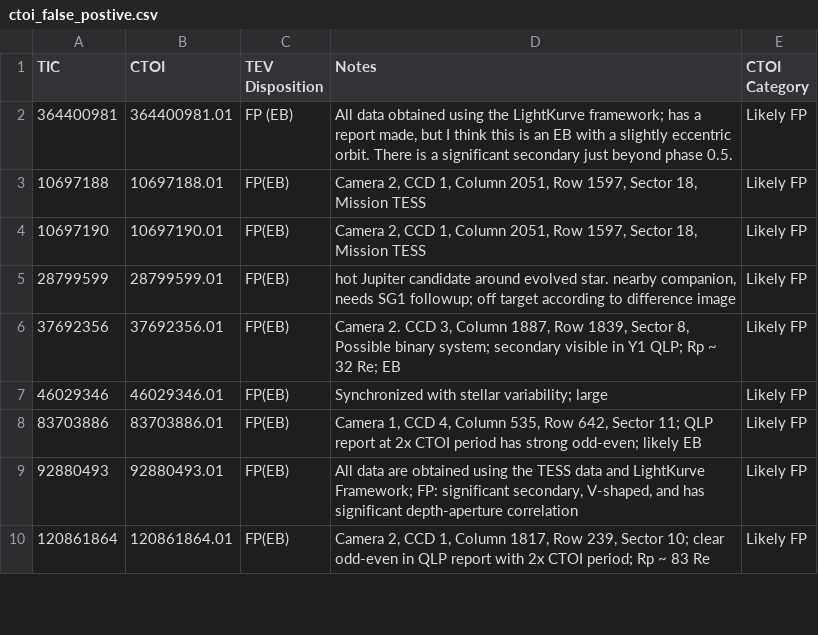
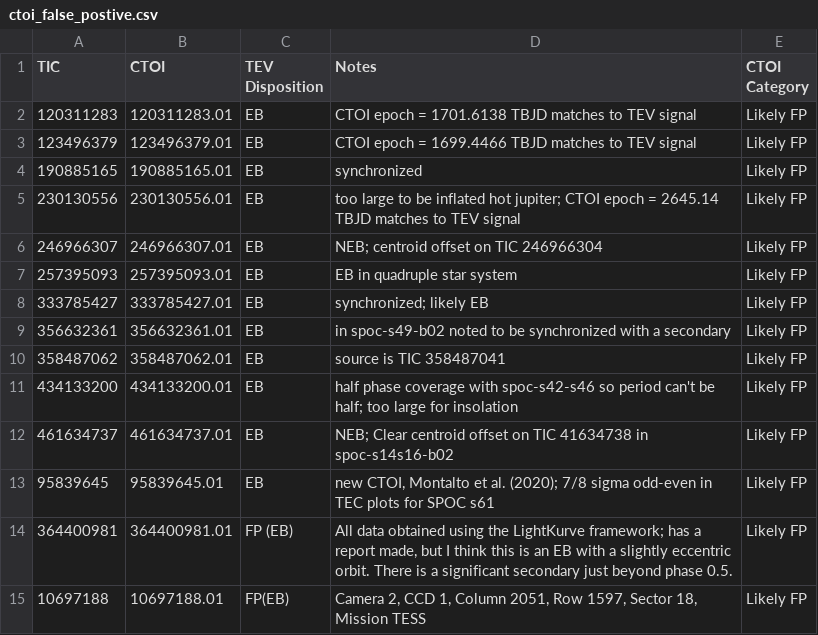
Before and after one commit to firaollemu/TESS-CTOI, a CSV file: ctoi_false_postive.csv, drawn as a sheet; only a part is shown; the shorter side is filled out with more unchanged rows.

Commit message:
ctoi_false_positive

```diff
--- a/ctoi_false_postive.csv
+++ b/ctoi_false_postive.csv
@@ -1,2 +1,14 @@
 TIC,CTOI,TEV Disposition,Notes,CTOI Category
+120311283,120311283.01,EB,CTOI epoch = 1701.6138 TBJD matches to TEV signal,Likely FP
+123496379,123496379.01,EB,CTOI epoch = 1699.4466 TBJD matches to TEV signal,Likely FP
+190885165,190885165.01,EB,synchronized,Likely FP
+230130556,230130556.01,EB,too large to be inflated hot jupiter; CTOI epoch = 2645.14 TBJD matches to TEV signal,Likely FP
+246966307,246966307.01,EB,NEB; centroid offset on TIC 246966304,Likely FP
+257395093,257395093.01,EB,EB in quadruple star system,Likely FP
+333785427,333785427.01,EB,synchronized; likely EB,Likely FP
+356632361,356632361.01,EB,in spoc-s49-b02 noted to be synchronized with a secondary,Likely FP
+358487062,358487062.01,EB,source is TIC 358487041,Likely FP
+434133200,434133200.01,EB,half phase coverage with spoc-s42-s46 so period can't be half; too large for insolation,Likely FP
+461634737,461634737.01,EB,NEB; Clear centroid offset on TIC 41634738 in spoc-s14s16-b02,Likely FP
+95839645,95839645.01,EB,"new CTOI, Montalto et al. (2020); 7/8 sigma odd-even in TEC plots for SPOC s61",Likely FP
 364400981,364400981.01,FP (EB),"All data obtained using the LightKurve framework; has a report made, but I think this is an EB with a slightly eccentric orbit. There is a significant secondary just beyond phase 0.5.",Likely FP
```
Also changed, not shown: 5 other files.
